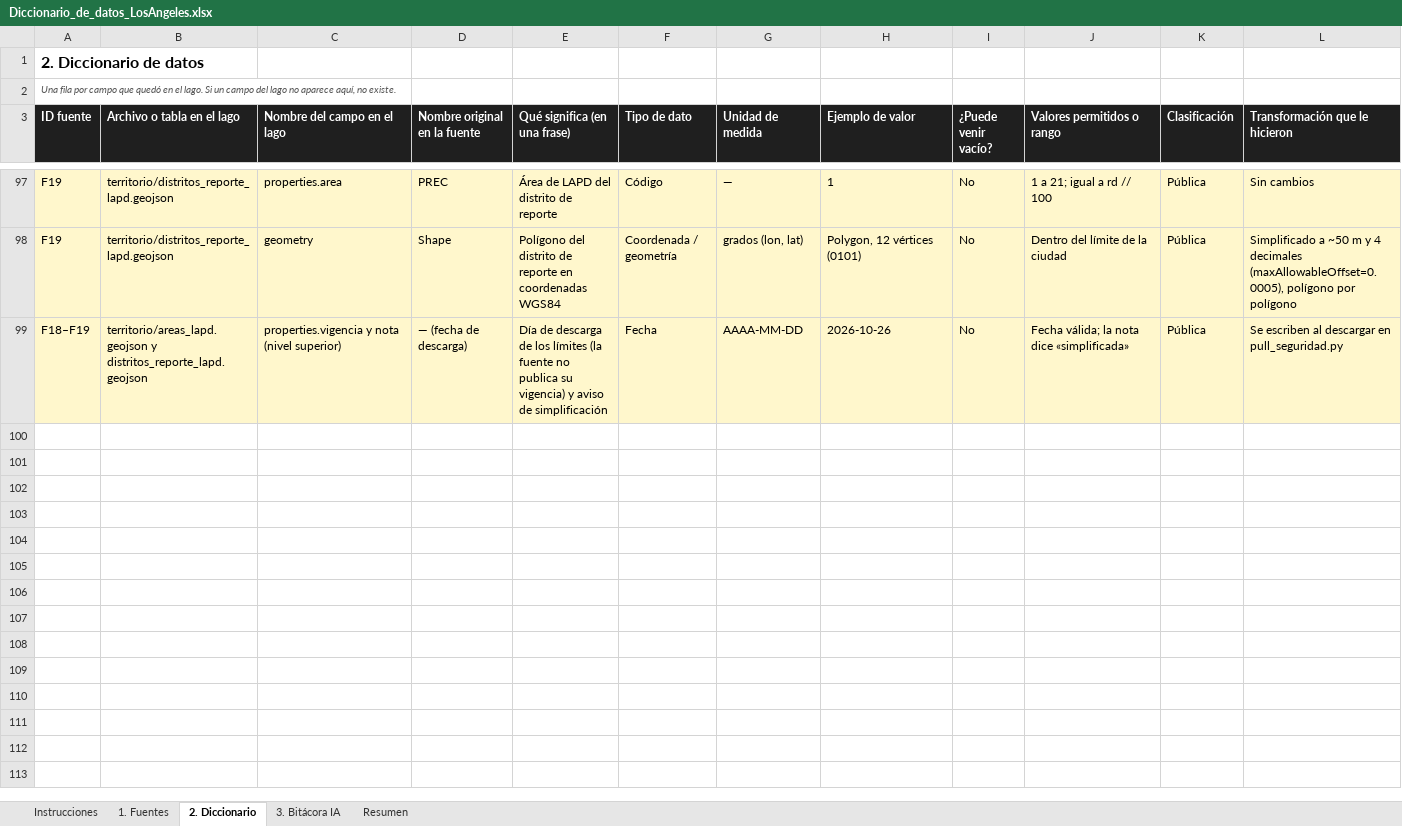
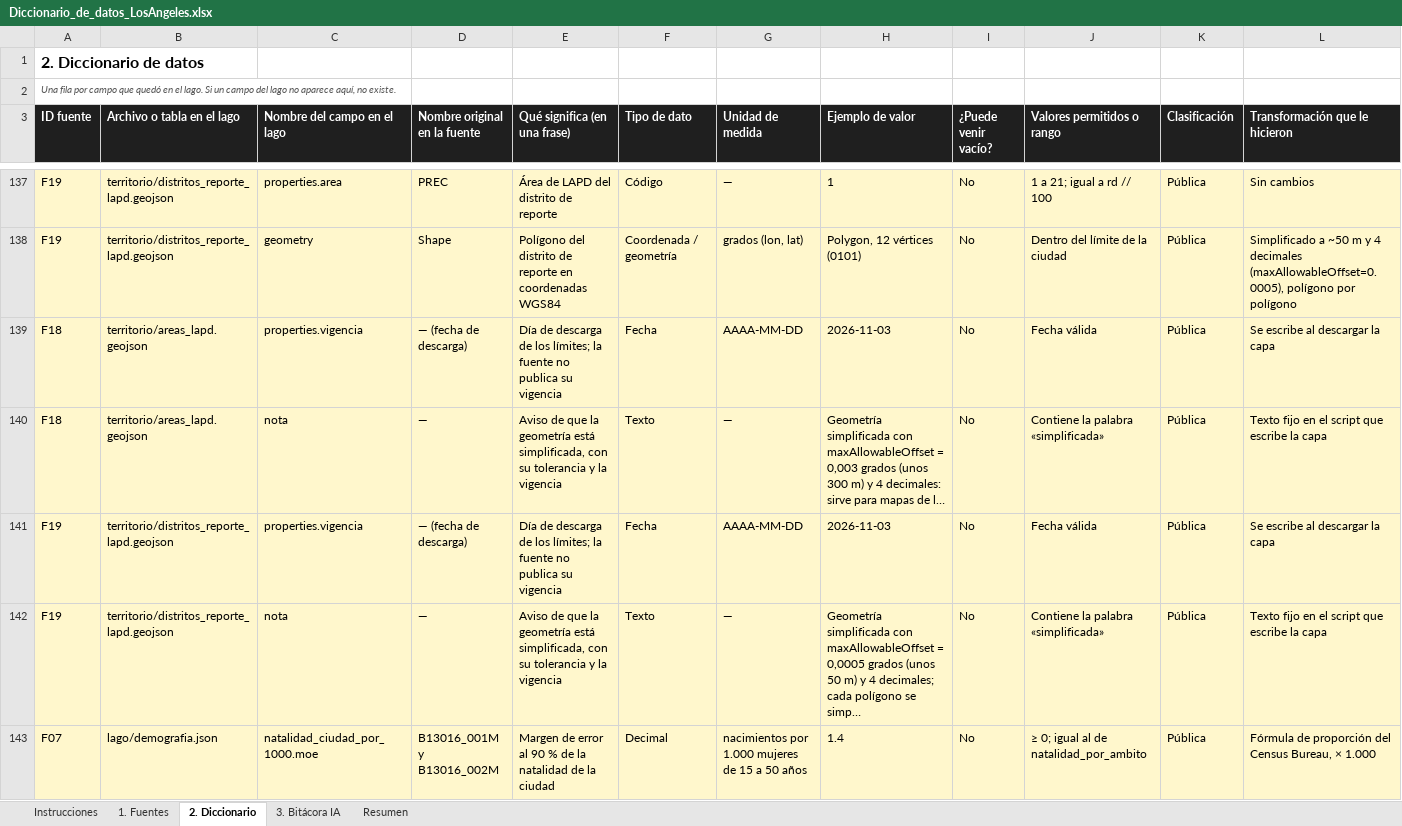
Before and after one commit to jalvarez01/Los-Angeles, an Excel workbook: entrega1/Diccionario_de_datos_LosAngeles.xlsx, sheet 2. Diccionario, drawn as a sheet; only a part is shown, gaps mark what is left out; values as stored, in another font and other column widths than the file's, no borders; addresses are those after the commit; rows hold the shown columns only; the diff covers the shown part only; the diff names each change by its address in the sheet, - before the commit and + after, or states it on an @@ line.

Commit message:
diccionario igual al lago, licencias, bitácora y resumen con valores

```diff
--- a/entrega1/Diccionario_de_datos_LosAngeles.xlsx (sheet 2. Diccionario)
+++ b/entrega1/Diccionario_de_datos_LosAngeles.xlsx (sheet 2. Diccionario)
+row 139: F18 | territorio/areas_lapd.geojson | properties.vigencia | — (fecha de descarga) | Día de descarga de los límites; la fuente no publica su vigencia | Fecha | AAAA-MM-DD | 2026-11-03 | No | Fecha válida | Pública | Se escribe al descargar la capa
+row 140: F18 | territorio/areas_lapd.geojson | nota | — | Aviso de que la geometría está simplificada, con su tolerancia y la vigencia | Texto | — | Geometría simplificada con maxAllowableOffset = 0,003 grados (unos 300 m) y 4 decimales: sirve para mapas de l… | No | Contiene la palabra «simplificada» | Pública | Texto fijo en el script que escribe la capa
-A141 (ID fuente): F18–F19
+A141 (ID fuente): F19
-B141 (Archivo o tabla en el lago): territorio/areas_lapd.geojson y distritos_reporte_lapd.geojson
+B141 (Archivo o tabla en el lago): territorio/distritos_reporte_lapd.geojson
-C141 (Nombre del campo en el lago): properties.vigencia y nota (nivel superior)
+C141 (Nombre del campo en el lago): properties.vigencia
-E141 (Qué significa (en una frase)): …de los límites (la fuente no publica su vigencia) y aviso de simplificación
+E141 (Qué significa (en una frase)): …de los límites; la fuente no publica su vigencia
-H141 (Ejemplo de valor): 2026-10-26
+H141 (Ejemplo de valor): 2026-11-03
-J141 (Valores permitidos o rango): Fecha válida; la nota dice «simplificada»
+J141 (Valores permitidos o rango): Fecha válida
-L141 (Transformación que le hicieron): Se escriben al descargar en pull_seguridad.py
+L141 (Transformación que le hicieron): Se escribe al descargar la capa
+row 142: F19 | territorio/distritos_reporte_lapd.geojson | nota | — | Aviso de que la geometría está simplificada, con su tolerancia y la vigencia | Texto | — | Geometría simplificada con maxAllowableOffset = 0,0005 grados (unos 50 m) y 4 decimales; cada polígono se simp… | No | Contiene la palabra «simplificada» | Pública | Texto fijo en el script que escribe la capa
+row 143: F07 | lago/demografia.json | natalidad_ciudad_por_1000.moe | B13016_001M y B13016_002M | Margen de error al 90 % de la natalidad de la ciudad | Decimal | nacimientos por 1.000 mujeres de 15 a 50 años | 1.4 | No | ≥ 0; igual al de natalidad_por_ambito | Pública | Fórmula de proporción del Census Bureau, × 1.000
```
Also changed, not shown: 45 added rows, 1 removed row, 53 edited cells and cell formats elsewhere in this sheet, sheet 3. Bitácora IA, sheet Resumen, sheet 1. Fuentes.
